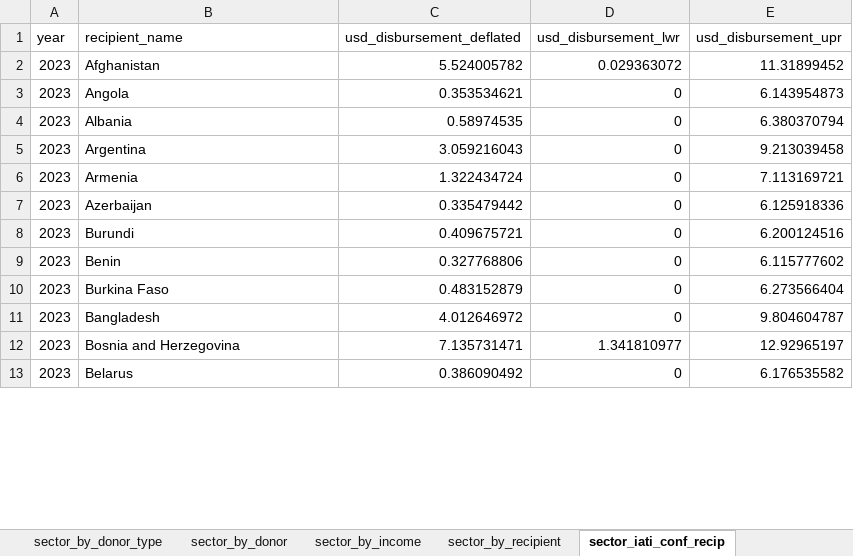
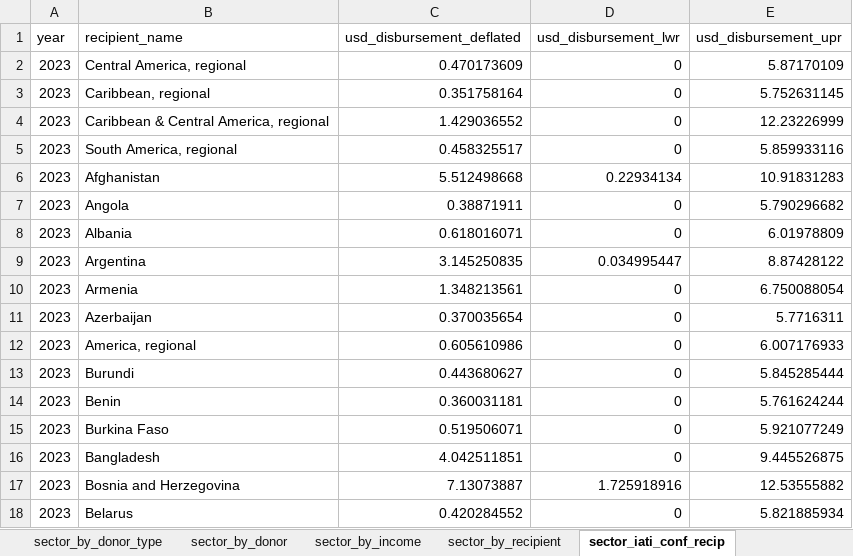
Before and after one commit to akmiller01/HFHI-NLP, an Excel workbook: output/current_sector_analysis.xlsx, sheet sector_iati_conf_recip, drawn as a sheet; only a part is shown; values as stored, in another font and other column widths than the file's, no borders; addresses are those after the commit; the diff covers the shown part only; the diff names each change by its address in the sheet, - before the commit and + after, or states it on an @@ line.

Commit message:
Add regions and unspecified

```diff
--- a/output/current_sector_analysis.xlsx (sheet sector_iati_conf_recip)
+++ b/output/current_sector_analysis.xlsx (sheet sector_iati_conf_recip)
+row 2: 2023 | Central America, regional | 0.470173609 | 0 | 5.87170109
+row 3: 2023 | Caribbean, regional | 0.351758164 | 0 | 5.752631145
+row 4: 2023 | Caribbean & Central America, regional | 1.429036552 | 0 | 12.23226999
+row 5: 2023 | South America, regional | 0.458325517 | 0 | 5.859933116
-C6 (usd_disbursement_deflated): 5.524005782
+C6 (usd_disbursement_deflated): 5.512498668
-D6 (usd_disbursement_lwr): 0.029363072
+D6 (usd_disbursement_lwr): 0.22934134
-E6 (usd_disbursement_upr): 11.31899452
+E6 (usd_disbursement_upr): 10.91831283
-C7 (usd_disbursement_deflated): 0.353534621
+C7 (usd_disbursement_deflated): 0.38871911
-E7 (usd_disbursement_upr): 6.143954873
+E7 (usd_disbursement_upr): 5.790296682
-C8 (usd_disbursement_deflated): 0.58974535
+C8 (usd_disbursement_deflated): 0.618016071
-E8 (usd_disbursement_upr): 6.380370794
+E8 (usd_disbursement_upr): 6.01978809
-C9 (usd_disbursement_deflated): 3.059216043
+C9 (usd_disbursement_deflated): 3.145250835
-D9 (usd_disbursement_lwr): 0
+D9 (usd_disbursement_lwr): 0.034995447
-E9 (usd_disbursement_upr): 9.213039458
+E9 (usd_disbursement_upr): 8.87428122
-C10 (usd_disbursement_deflated): 1.322434724
+C10 (usd_disbursement_deflated): 1.348213561
-E10 (usd_disbursement_upr): 7.113169721
+E10 (usd_disbursement_upr): 6.750088054
-C11 (usd_disbursement_deflated): 0.335479442
+C11 (usd_disbursement_deflated): 0.370035654
-E11 (usd_disbursement_upr): 6.125918336
+E11 (usd_disbursement_upr): 5.7716311
+row 12: 2023 | America, regional | 0.605610986 | 0 | 6.007176933
-C13 (usd_disbursement_deflated): 0.409675721
+C13 (usd_disbursement_deflated): 0.443680627
-E13 (usd_disbursement_upr): 6.200124516
+E13 (usd_disbursement_upr): 5.845285444
-C14 (usd_disbursement_deflated): 0.327768806
+C14 (usd_disbursement_deflated): 0.360031181
-E14 (usd_disbursement_upr): 6.115777602
+E14 (usd_disbursement_upr): 5.761624244
-C15 (usd_disbursement_deflated): 0.483152879
+C15 (usd_disbursement_deflated): 0.519506071
-E15 (usd_disbursement_upr): 6.273566404
+E15 (usd_disbursement_upr): 5.921077249
-C16 (usd_disbursement_deflated): 4.012646972
+C16 (usd_disbursement_deflated): 4.042511851
-E16 (usd_disbursement_upr): 9.804604787
+E16 (usd_disbursement_upr): 9.445526875
-C17 (usd_disbursement_deflated): 7.135731471
+C17 (usd_disbursement_deflated): 7.13073887
-D17 (usd_disbursement_lwr): 1.341810977
+D17 (usd_disbursement_lwr): 1.725918916
-E17 (usd_disbursement_upr): 12.92965197
+E17 (usd_disbursement_upr): 12.53555882
-C18 (usd_disbursement_deflated): 0.386090492
+C18 (usd_disbursement_deflated): 0.420284552
-E18 (usd_disbursement_upr): 6.176535582
+E18 (usd_disbursement_upr): 5.821885934
```
Also changed, not shown: 20 added rows, 3 removed rows and 254 edited cells elsewhere in this sheet, sheet sector_by_recipient, sheet sector_by_donor, sheet sector_year, sheet sector_by_income, sheet sector_iati_conf_year, sheet sector_by_donor_type, charts or pictures, output/keyword_analysis.xlsx, 40 other files.
